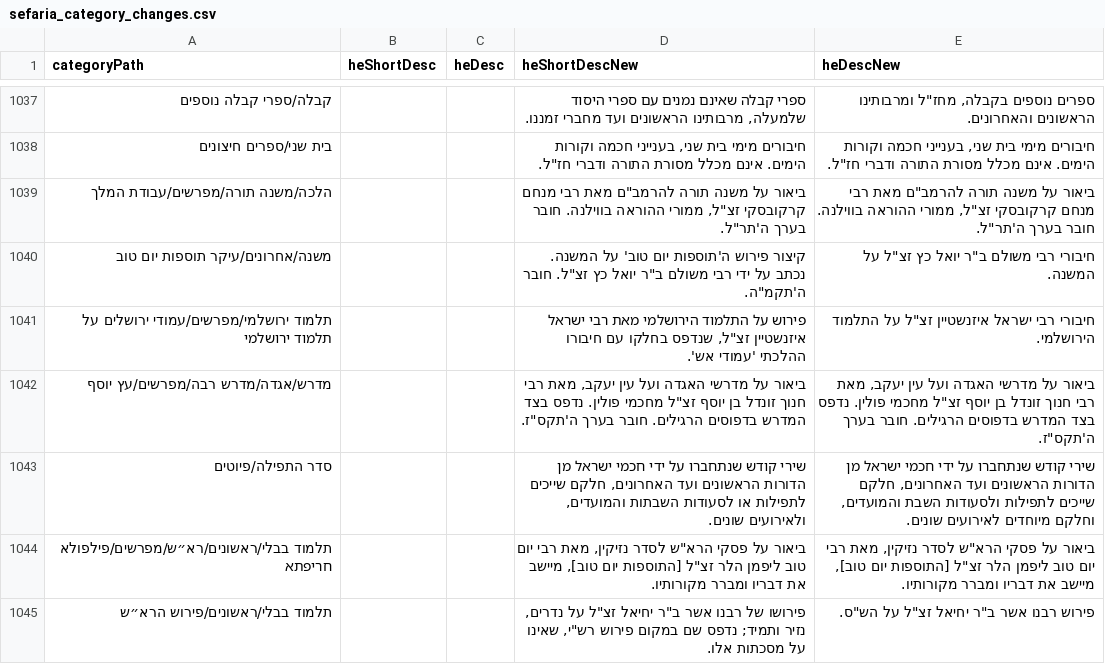
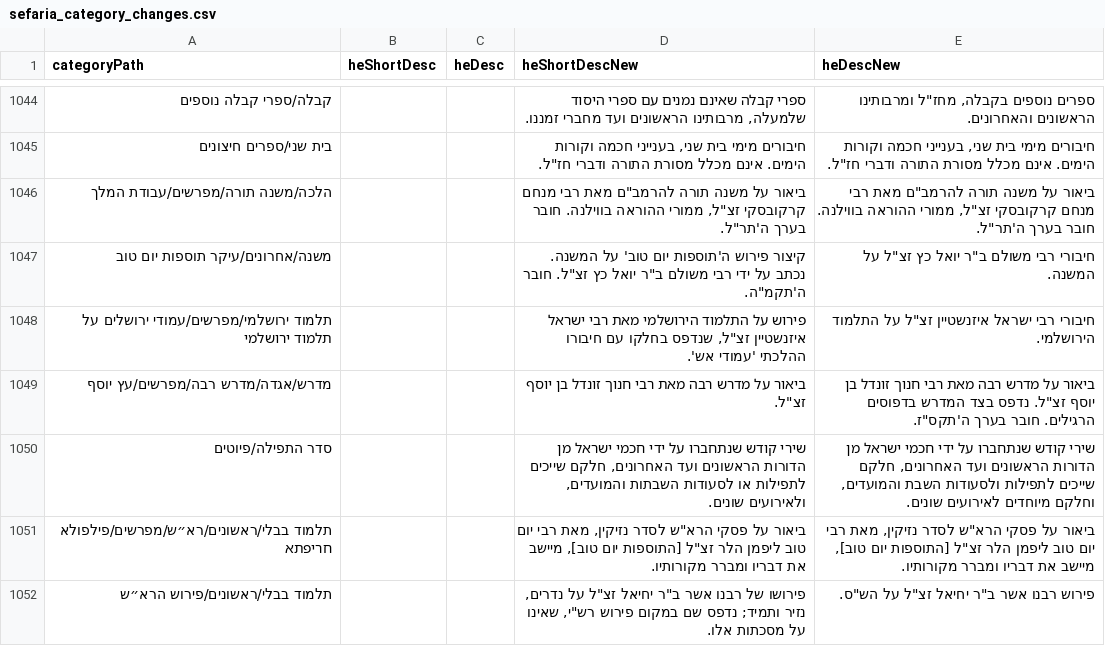
Before and after one commit to Bshlomecha/otzaria-library, a CSV file: ForDB/sefaria_category_changes.csv, drawn as a sheet; only a part is shown, gaps mark what is left out; the diff covers the shown part only.

Commit message:
תיאורי מדפי מדרש ושני תיאורים שהוצמדו לספר אחר (PR #222, #223)

```diff
--- a/ForDB/sefaria_category_changes.csv
+++ b/ForDB/sefaria_category_changes.csv
@@ -1041,3 +1048,3 @@
 "תלמוד ירושלמי/מפרשים/עמודי ירושלים על תלמוד ירושלמי","","","פירוש על התלמוד הירושלמי מאת רבי ישראל איזנשטיין זצ""ל, שנדפס בחלקו עם חיבורו ההלכתי 'עמודי אש'.","חיבורי רבי ישראל איזנשטיין זצ""ל על התלמוד הירושלמי."
-"מדרש/אגדה/מדרש רבה/מפרשים/עץ יוסף","","","ביאור על מדרשי האגדה ועל עין יעקב, מאת רבי חנוך זונדל בן יוסף זצ""ל מחכמי פולין. נדפס בצד המדרש בדפוסים הרגילים. חובר בערך ה'תקס""ז.","ביאור על מדרשי האגדה ועל עין יעקב, מאת רבי חנוך זונדל בן יוסף זצ""ל מחכמי פולין. נדפס בצד המדרש בדפוסים הרגילים. חובר בערך ה'תקס""ז."
+"מדרש/אגדה/מדרש רבה/מפרשים/עץ יוסף","","","ביאור על מדרש רבה מאת רבי חנוך זונדל בן יוסף זצ""ל.","ביאור על מדרש רבה מאת רבי חנוך זונדל בן יוסף זצ""ל. נדפס בצד המדרש בדפוסים הרגילים. חובר בערך ה'תקס""ז."
 "סדר התפילה/פיוטים","","","שירי קודש שנתחברו על ידי חכמי ישראל מן הדורות הראשונים ועד האחרונים, חלקם שייכים לתפילות או לסעודות השבתות והמועדים, ולאירועים שונים.","שירי קודש שנתחברו על ידי חכמי ישראל מן הדורות הראשונים ועד האחרונים, חלקם שייכים לתפילות ולסעודות השבת והמועדים, וחלקם מיוחדים לאירועים שונים."
```
Also changed, not shown: 7 added rows and 27 edited cells elsewhere in this file, 1 other file.
